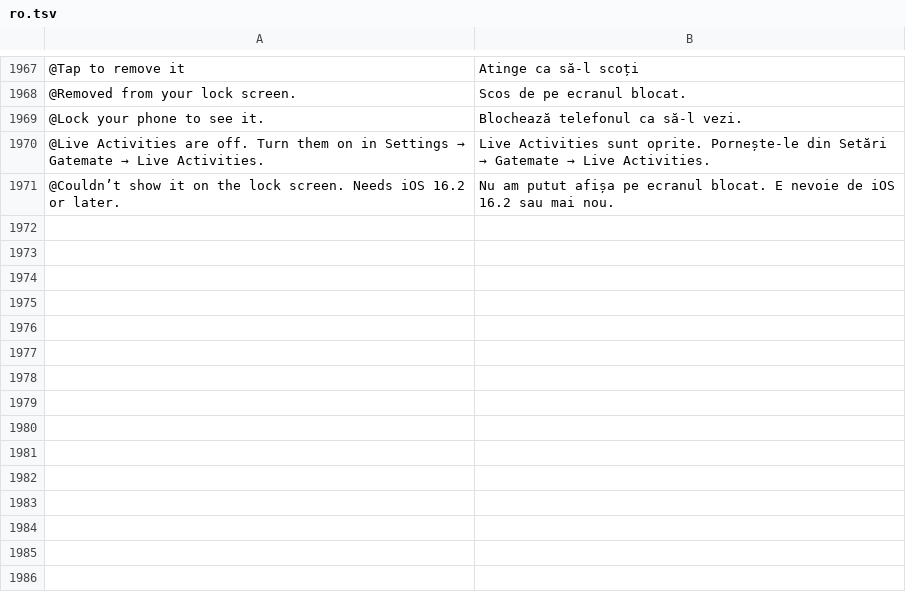
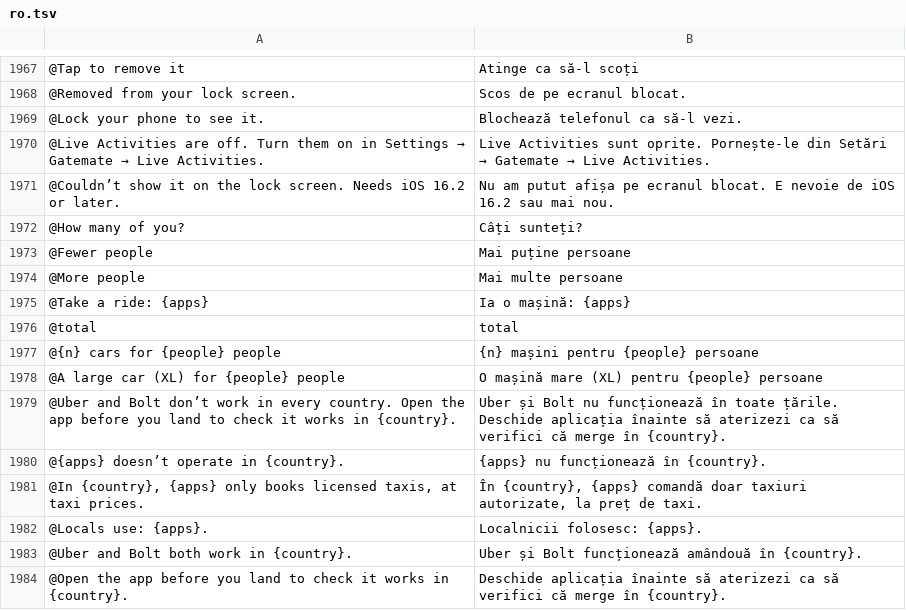
Before and after one commit to Yaniselu/gatemate, a TSV file: i18n-src/ro.tsv, drawn as a sheet; only a part is shown, gaps mark what is left out; the diff names each change by its address in the sheet, - before the commit and + after, or states it on an @@ line.

```diff
--- a/i18n-src/ro.tsv
+++ b/i18n-src/ro.tsv
+row 1972: @How many of you? | Câți sunteți?
+row 1973: @Fewer people | Mai puține persoane
+row 1974: @More people | Mai multe persoane
+row 1975: @Take a ride: {apps} | Ia o mașină: {apps}
+row 1976: @total | total
+row 1977: @{n} cars for {people} people | {n} mașini pentru {people} persoane
+row 1978: @A large car (XL) for {people} people | O mașină mare (XL) pentru {people} persoane
+row 1979: @Uber and Bolt don’t work in every country. Open the app before you land to check it works in {country}. | Uber și Bolt nu funcționează în toate țările. Deschide aplicația înainte să aterizezi ca să verifici că merge în {country}.
+row 1980: @{apps} doesn’t operate in {country}. | {apps} nu funcționează în {country}.
+row 1981: @In {country}, {apps} only books licensed taxis, at taxi prices. | În {country}, {apps} comandă doar taxiuri autorizate, la preț de taxi.
+row 1982: @Locals use: {apps}. | Localnicii folosesc: {apps}.
+row 1983: @Uber and Bolt both work in {country}. | Uber și Bolt funcționează amândouă în {country}.
+row 1984: @Open the app before you land to check it works in {country}. | Deschide aplicația înainte să aterizezi ca să verifici că merge în {country}.
```
Also changed, not shown: i18n-src/de.tsv, i18n-src/es.tsv, 13 other files.
